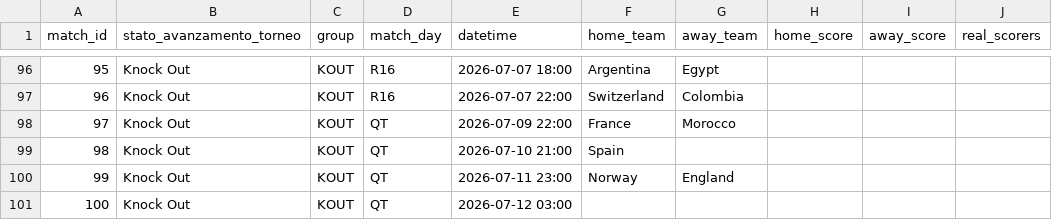
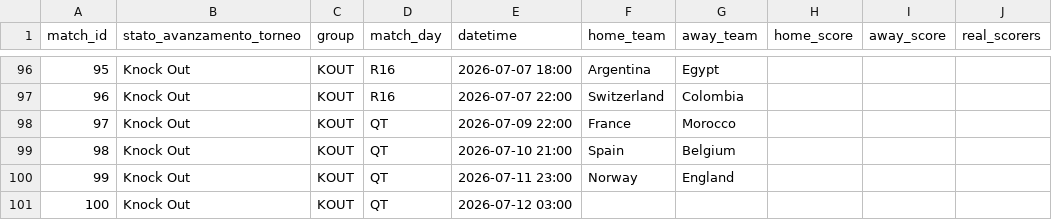
Before and after one commit to andreapoi/INNIAREBACK, a CSV file: data/matches.csv, drawn as a sheet; only a part is shown, gaps mark what is left out; the diff names each change by its address in the sheet, - before the commit and + after, or states it on an @@ line.

Commit message:
Add Belgium as opponent for Spain match

```diff
--- a/data/matches.csv
+++ b/data/matches.csv
-G99 (away_team): (empty)
+G99 (away_team): Belgium
```
